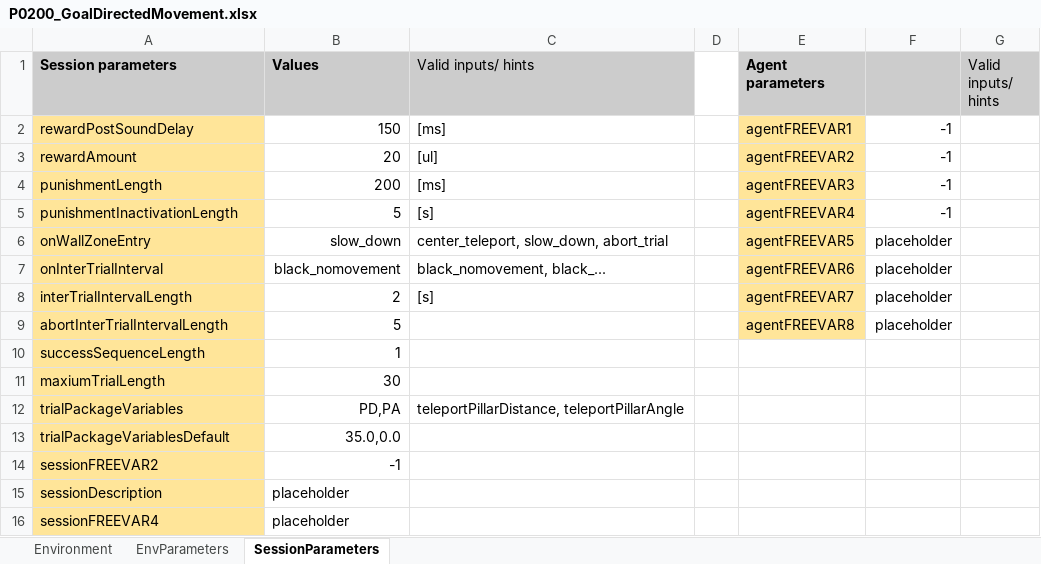
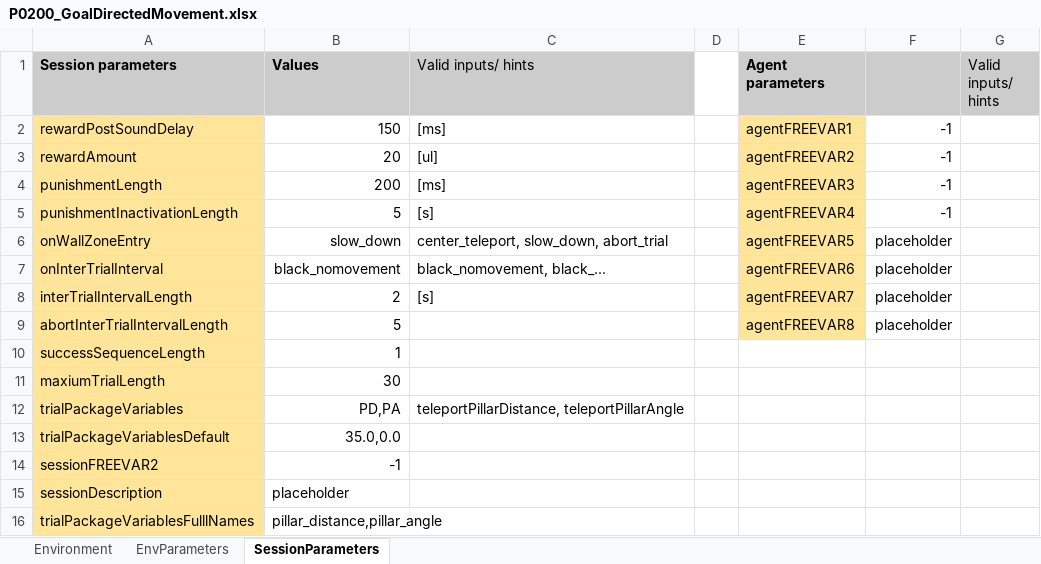
Before and after one commit to LoaloaF/UnityRatVR, an Excel workbook: Paradigms/P0200_GoalDirectedMovement.xlsx, sheet SessionParameters, drawn as a sheet; values as stored, in another font and other column widths than the file's, no borders; removed rows and columns are numbered as before the commit, all else as after; the diff names each change by its address in the sheet, - before the commit and + after, or states it on an @@ line.

```diff
--- a/Paradigms/P0200_GoalDirectedMovement.xlsx (sheet SessionParameters)
+++ b/Paradigms/P0200_GoalDirectedMovement.xlsx (sheet SessionParameters)
-row 16: sessionFREEVAR4 | placeholder
+row 16: trialPackageVariablesFulllNames | pillar_distance,pillar_angle
```
Also changed, not shown: Paradigms/P0300_InfiniteHexArena.xlsx, Paradigms/P0400_4PillarDirected.xlsx, 2 other files.
